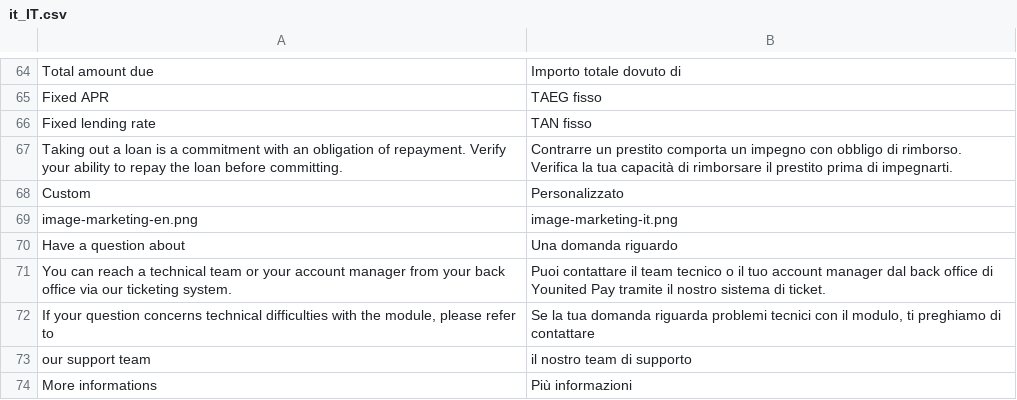
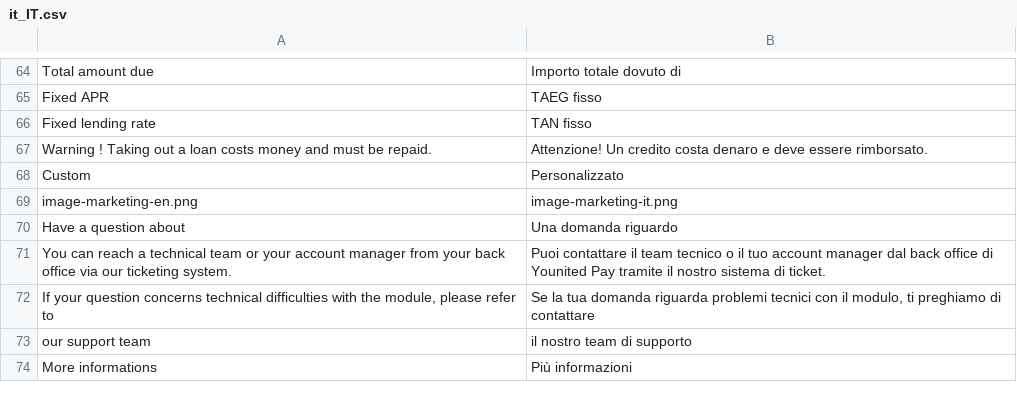
Before and after one commit to YounitedCredit/younitedpay-module-magento2, a CSV file: i18n/it_IT.csv, drawn as a sheet; only a part is shown, gaps mark what is left out; removed rows and columns are numbered as before the commit, all else as after; the diff names each change by its address in the sheet, - before the commit and + after, or states it on an @@ line.

```diff
--- a/i18n/it_IT.csv
+++ b/i18n/it_IT.csv
-row 67: Taking out a loan is a commitment with an obligation of repayment. Verify your ability to repay the loan before committing. | Contrarre un prestito comporta un impegno con obbligo di rimborso. Verifica la tua capacità di rimborsare il prestito prima di impegnarti.
+row 67: Warning ! Taking out a loan costs money and must be repaid. | Attenzione! Un credito costa denaro e deve essere rimborsato.
```
Also changed, not shown: i18n/en_US.csv, i18n/es_ES.csv, 3 other files.
